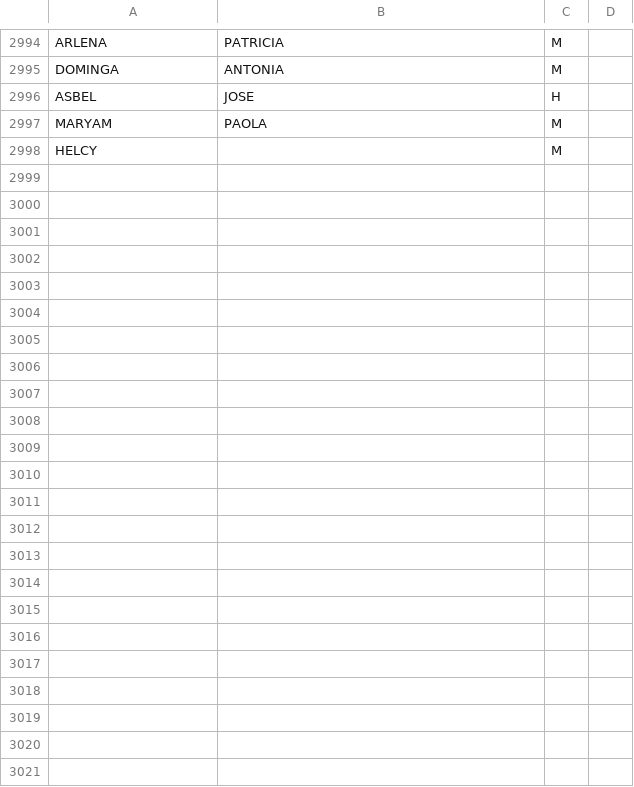
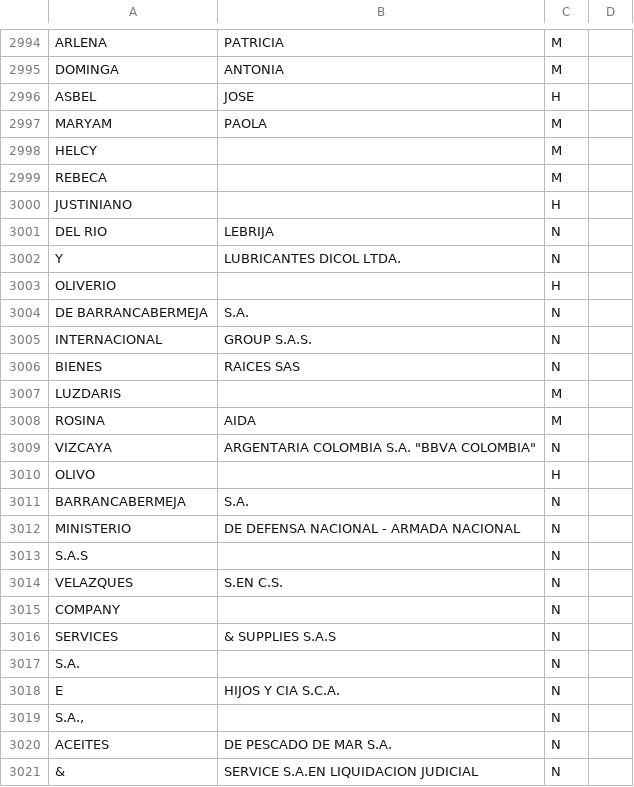
Before and after one commit to JoseIgnac614/Proyecto_automation, a CSV file: Data_generos.csv, drawn as a sheet; only a part is shown, gaps mark what is left out.

```diff
--- a/Data_generos.csv
+++ b/Data_generos.csv
@@ -2998 +2998,24 @@ MARYAM;PAOLA;M;
 HELCY;;M;
+REBECA;;M;
+JUSTINIANO;;H;
+DEL RIO;LEBRIJA;N;
+Y;LUBRICANTES DICOL LTDA.;N;
+OLIVERIO;;H;
+DE BARRANCABERMEJA;S.A.;N;
+INTERNACIONAL;GROUP S.A.S.;N;
+BIENES;RAICES SAS;N;
+LUZDARIS;;M;
+ROSINA;AIDA;M;
+VIZCAYA;"ARGENTARIA COLOMBIA S.A. ""BBVA COLOMBIA""";N;
+OLIVO;;H;
+BARRANCABERMEJA;S.A.;N;
+MINISTERIO;DE DEFENSA NACIONAL - ARMADA NACIONAL;N;
+S.A.S;;N;
+VELAZQUES;S.EN C.S.;N;
+COMPANY;;N;
+SERVICES;& SUPPLIES S.A.S;N;
+S.A.;;N;
+E;HIJOS Y CIA S.C.A.;N;
+S.A.,;;N;
+ACEITES;DE PESCADO DE MAR S.A.;N;
+&;SERVICE S.A.EN LIQUIDACION JUDICIAL;N;
```
Also changed, not shown: norma.csv, 4 other files.
